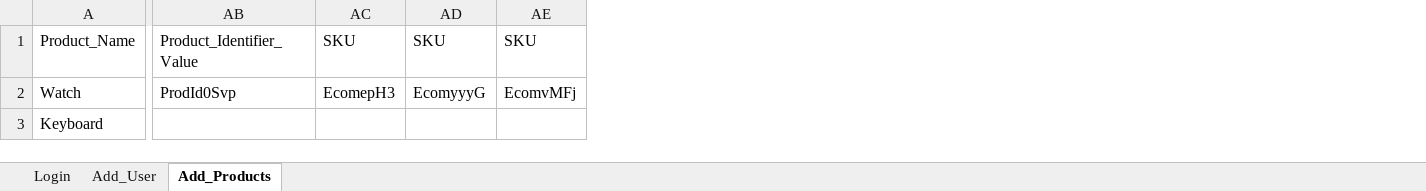
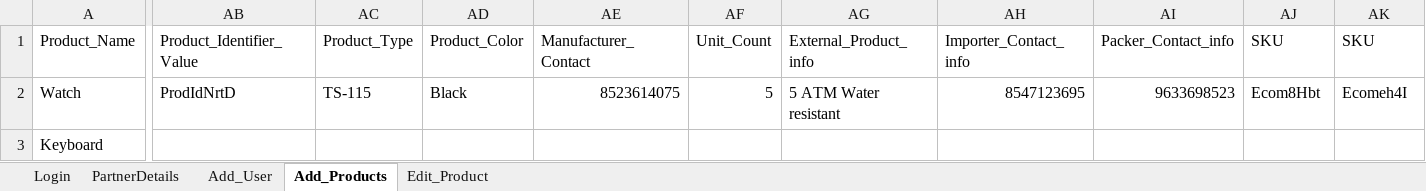
Before and after one commit to franci876/Ecom-Wizard, an Excel workbook: src/TestData.xlsx, sheet Add_Products, drawn as a sheet; only a part is shown, gaps mark what is left out; values as stored, in another font and other column widths than the file's, no borders; removed rows and columns are numbered as before the commit, all else as after; the diff names each change by its address in the sheet, - before the commit and + after, or states it on an @@ line.

```diff
--- a/src/TestData.xlsx (sheet Add_Products)
+++ b/src/TestData.xlsx (sheet Add_Products)
+sheet tab: PartnerDetails
+sheet tab: Edit_Product
-column AC (SKU), row 2: EcomepH3
+column AC (Product_Type), row 2: TS-115
+column AD (Product_Color), row 2: Black
+column AE (Manufacturer_Contact), row 2: 8523614075
+column AF (Unit_Count), row 2: 5
+column AG (External_Product_info), row 2: 5 ATM Water resistant
+column AH (Importer_Contact_info), row 2: 8547123695
+column AI (Packer_Contact_info), row 2: 9633698523
-AB2 (Product_Identifier_Value): ProdId0Svp
+AB2 (Product_Identifier_Value): ProdIdNrtD
-AJ2 (SKU): EcomyyyG
+AJ2 (SKU): Ecom8Hbt
-AK2 (SKU): EcomvMFj
+AK2 (SKU): Ecomeh4I
```
Also changed, not shown: sheet Login, sheet Add_User, src/TestDataH.xlsx, 23 other files.
